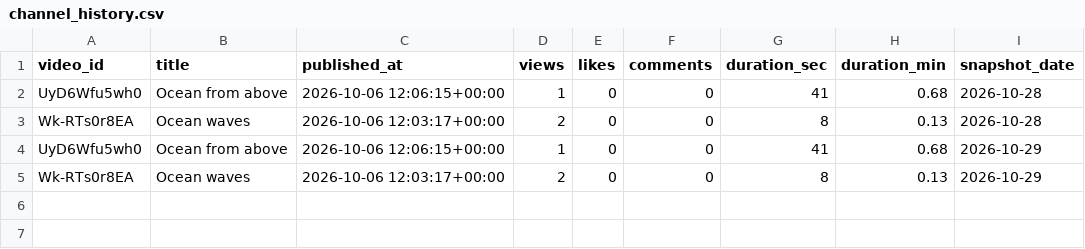
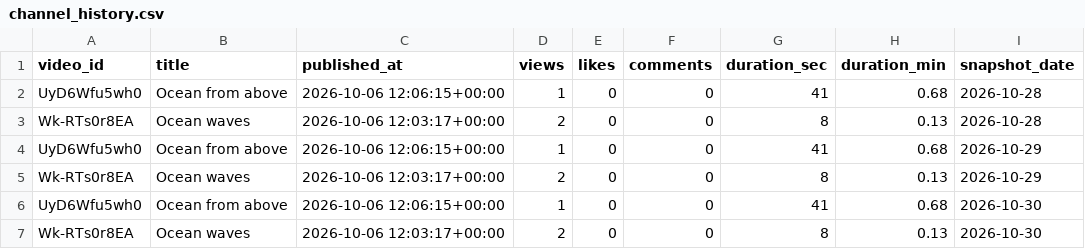
Before and after one commit to kanat-analytics/youtube-automation, a CSV file: data/kanat/channel_history.csv, drawn as a sheet.

```diff
--- a/data/kanat/channel_history.csv
+++ b/data/kanat/channel_history.csv
@@ -5 +5,3 @@ UyD6Wfu5wh0,Ocean from above,2026-10-06 12:06:15+00:00,1,0,0,41,0.68,2026-10-29
 Wk-RTs0r8EA,Ocean waves,2026-10-06 12:03:17+00:00,2,0,0,8,0.13,2026-10-29
+UyD6Wfu5wh0,Ocean from above,2026-10-06 12:06:15+00:00,1,0,0,41,0.68,2026-10-30
+Wk-RTs0r8EA,Ocean waves,2026-10-06 12:03:17+00:00,2,0,0,8,0.13,2026-10-30
```
Also changed, not shown: 2 other files.
